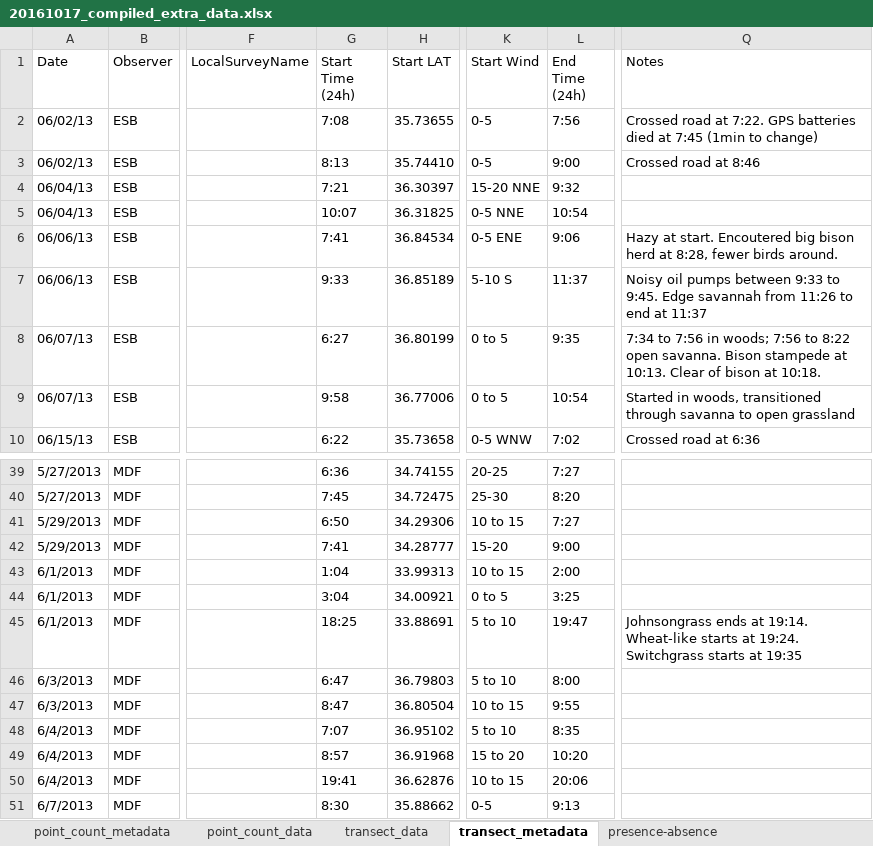
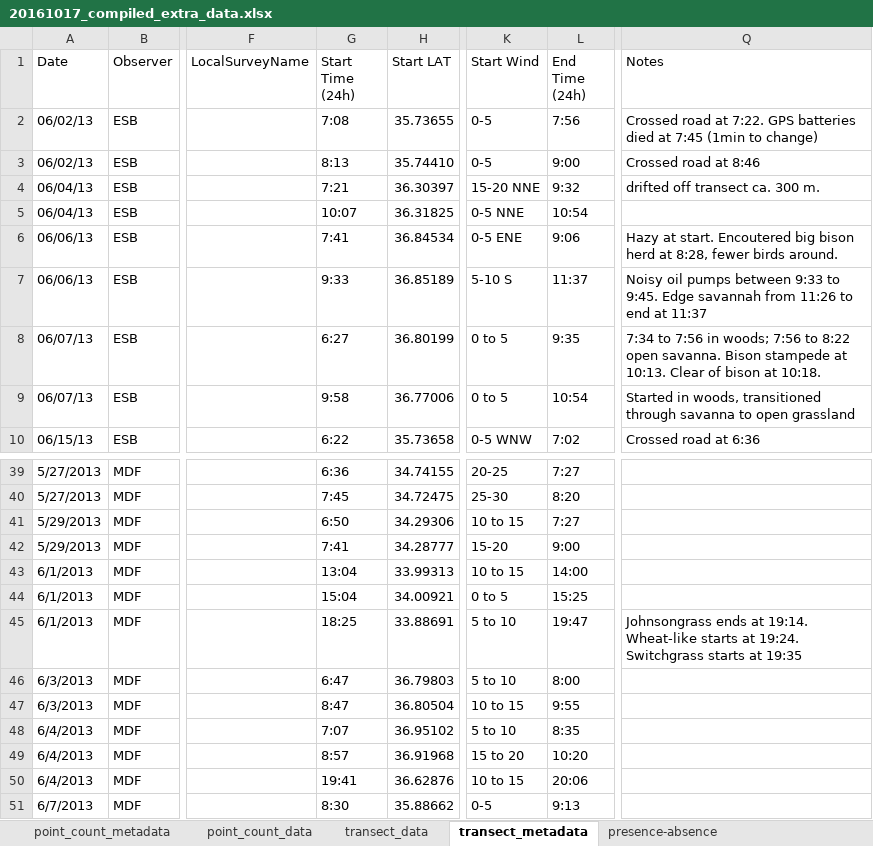
Before and after one commit to baeolophus/ou-grassland-bird-survey, an Excel workbook: original_data_files/20161017_compiled_extra_data.xlsx, sheet transect_metadata, drawn as a sheet; only a part is shown, gaps mark what is left out; values as stored, in another font and other column widths than the file's, no cell formats; the diff names each change by its address in the sheet, - before the commit and + after, or states it on an @@ line.

```diff
--- a/original_data_files/20161017_compiled_extra_data.xlsx (sheet transect_metadata)
+++ b/original_data_files/20161017_compiled_extra_data.xlsx (sheet transect_metadata)
-Q4 (Notes): (empty)
+Q4 (Notes): drifted off transect ca. 300 m.
-G43 (Start Time (24h)): 1:04
+G43 (Start Time (24h)): 13:04
-L43 (End Time (24h)): 2:00
+L43 (End Time (24h)): 14:00
-G44 (Start Time (24h)): 3:04
+G44 (Start Time (24h)): 15:04
-L44 (End Time (24h)): 3:25
+L44 (End Time (24h)): 15:25
```
Also changed, not shown: sheet point_count_metadata, sheet transect_data, sheet point_count_data, cell formats.
